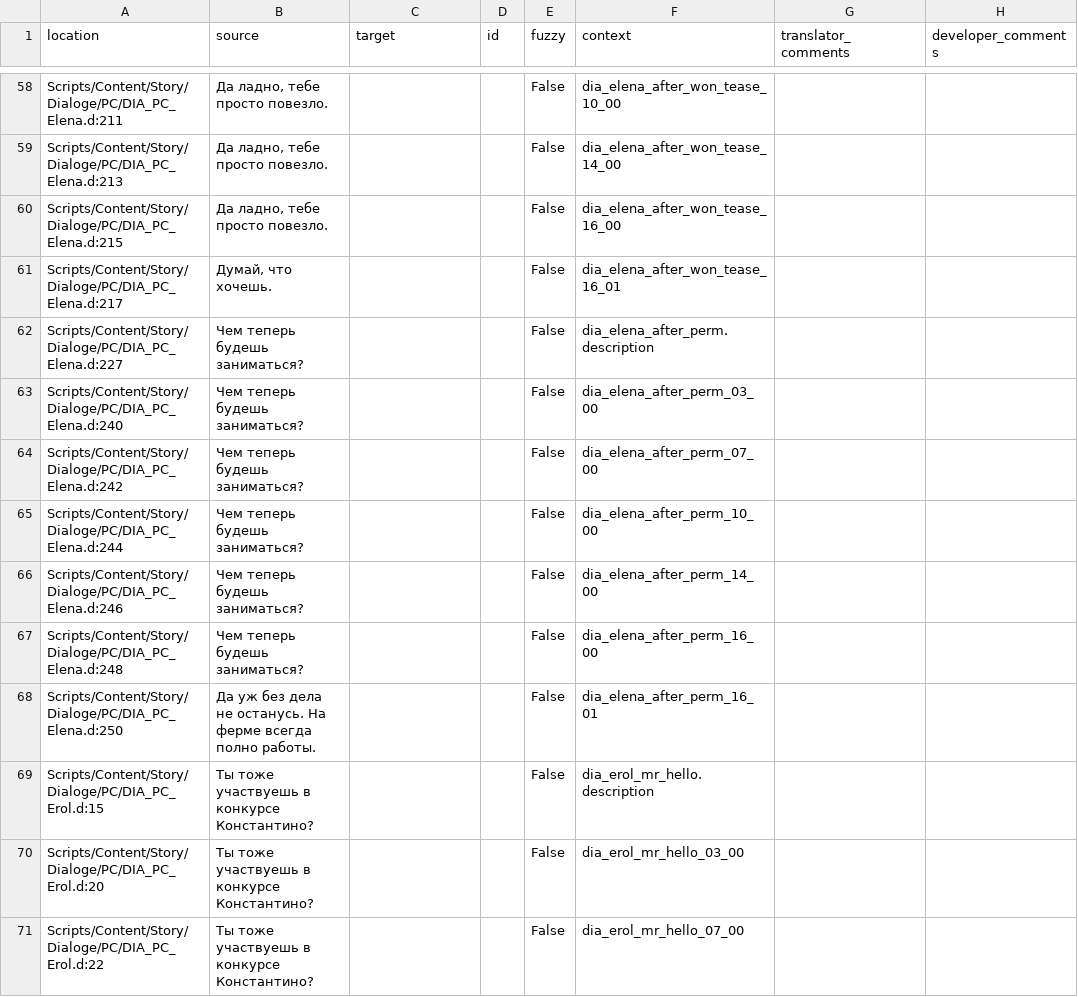
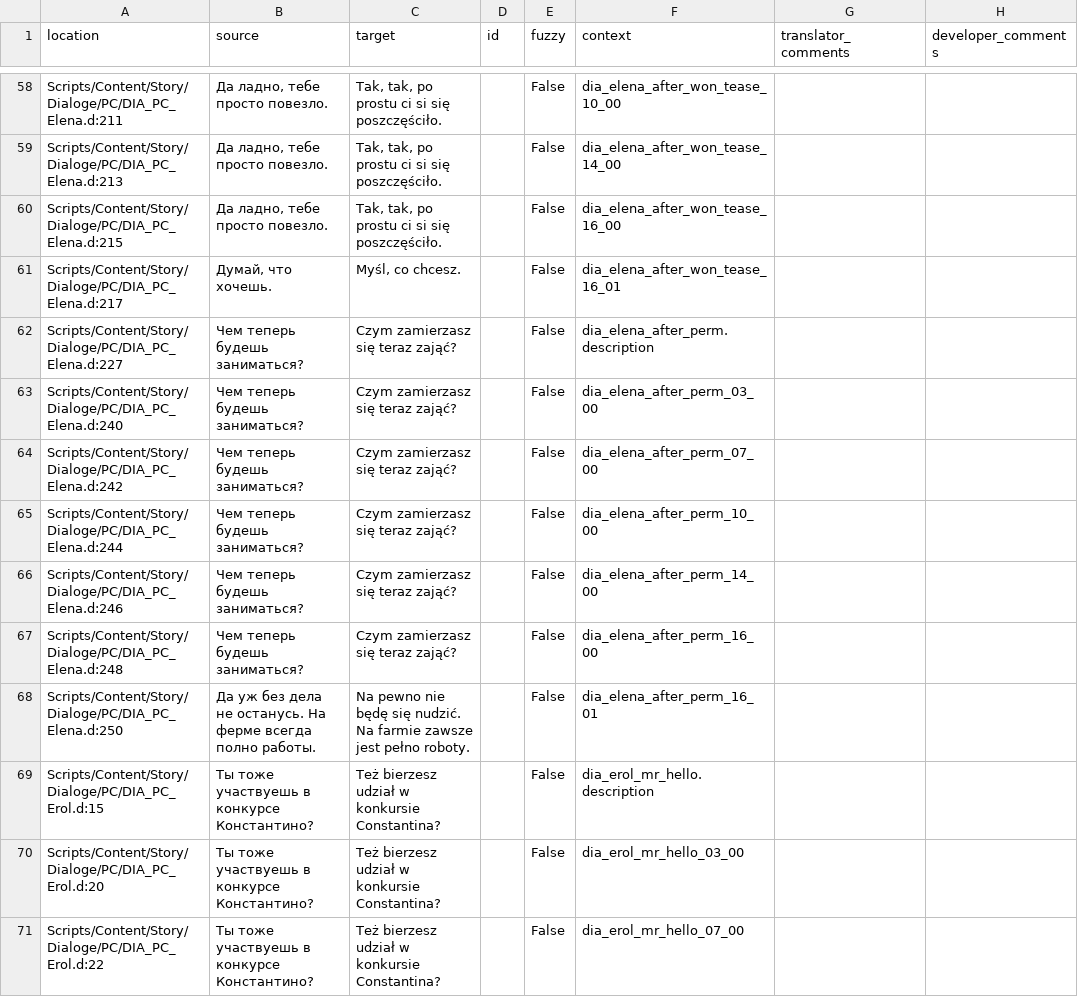
Before and after one commit to auronen/Mushroomers-Gothic-II-NoR-Mod-, a CSV file: .translations/pl/Dia_PC.csv, drawn as a sheet; only a part is shown, gaps mark what is left out; the diff covers the shown part only.

```diff
--- a/.translations/pl/Dia_PC.csv
+++ b/.translations/pl/Dia_PC.csv
@@ -58,14 +58,14 @@
-"Scripts/Content/Story/Dialoge/PC/DIA_PC_Elena.d:211","Да ладно, тебе просто повезло.","","","False","dia_elena_after_won_tease_10_00","",""
-"Scripts/Content/Story/Dialoge/PC/DIA_PC_Elena.d:213","Да ладно, тебе просто повезло.","","","False","dia_elena_after_won_tease_14_00","",""
-"Scripts/Content/Story/Dialoge/PC/DIA_PC_Elena.d:215","Да ладно, тебе просто повезло.","","","False","dia_elena_after_won_tease_16_00","",""
-"Scripts/Content/Story/Dialoge/PC/DIA_PC_Elena.d:217","Думай, что хочешь.","","","False","dia_elena_after_won_tease_16_01","",""
-"Scripts/Content/Story/Dialoge/PC/DIA_PC_Elena.d:227","Чем теперь будешь заниматься?","","","False","dia_elena_after_perm.description","",""
-"Scripts/Content/Story/Dialoge/PC/DIA_PC_Elena.d:240","Чем теперь будешь заниматься?","","","False","dia_elena_after_perm_03_00","",""
-"Scripts/Content/Story/Dialoge/PC/DIA_PC_Elena.d:242","Чем теперь будешь заниматься?","","","False","dia_elena_after_perm_07_00","",""
-"Scripts/Content/Story/Dialoge/PC/DIA_PC_Elena.d:244","Чем теперь будешь заниматься?","","","False","dia_elena_after_perm_10_00","",""
-"Scripts/Content/Story/Dialoge/PC/DIA_PC_Elena.d:246","Чем теперь будешь заниматься?","","","False","dia_elena_after_perm_14_00","",""
-"Scripts/Content/Story/Dialoge/PC/DIA_PC_Elena.d:248","Чем теперь будешь заниматься?","","","False","dia_elena_after_perm_16_00","",""
-"Scripts/Content/Story/Dialoge/PC/DIA_PC_Elena.d:250","Да уж без дела не останусь. На ферме всегда полно работы.","","","False","dia_elena_after_perm_16_01","",""
-"Scripts/Content/Story/Dialoge/PC/DIA_PC_Erol.d:15","Ты тоже участвуешь в конкурсе Константино?","","","False","dia_erol_mr_hello.description","",""
-"Scripts/Content/Story/Dialoge/PC/DIA_PC_Erol.d:20","Ты тоже участвуешь в конкурсе Константино?","","","False","dia_erol_mr_hello_03_00","",""
-"Scripts/Content/Story/Dialoge/PC/DIA_PC_Erol.d:22","Ты тоже участвуешь в конкурсе Константино?","","","False","dia_erol_mr_hello_07_00","",""
+"Scripts/Content/Story/Dialoge/PC/DIA_PC_Elena.d:211","Да ладно, тебе просто повезло.","Tak, tak, po prostu ci si się poszczęściło.","","False","dia_elena_after_won_tease_10_00","",""
+"Scripts/Content/Story/Dialoge/PC/DIA_PC_Elena.d:213","Да ладно, тебе просто повезло.","Tak, tak, po prostu ci si się poszczęściło.","","False","dia_elena_after_won_tease_14_00","",""
+"Scripts/Content/Story/Dialoge/PC/DIA_PC_Elena.d:215","Да ладно, тебе просто повезло.","Tak, tak, po prostu ci si się poszczęściło.","","False","dia_elena_after_won_tease_16_00","",""
+"Scripts/Content/Story/Dialoge/PC/DIA_PC_Elena.d:217","Думай, что хочешь.","Myśl, co chcesz.","","False","dia_elena_after_won_tease_16_01","",""
+"Scripts/Content/Story/Dialoge/PC/DIA_PC_Elena.d:227","Чем теперь будешь заниматься?","Czym zamierzasz się teraz zająć?","","False","dia_elena_after_perm.description","",""
+"Scripts/Content/Story/Dialoge/PC/DIA_PC_Elena.d:240","Чем теперь будешь заниматься?","Czym zamierzasz się teraz zająć?","","False","dia_elena_after_perm_03_00","",""
+"Scripts/Content/Story/Dialoge/PC/DIA_PC_Elena.d:242","Чем теперь будешь заниматься?","Czym zamierzasz się teraz zająć?","","False","dia_elena_after_perm_07_00","",""
+"Scripts/Content/Story/Dialoge/PC/DIA_PC_Elena.d:244","Чем теперь будешь заниматься?","Czym zamierzasz się teraz zająć?","","False","dia_elena_after_perm_10_00","",""
+"Scripts/Content/Story/Dialoge/PC/DIA_PC_Elena.d:246","Чем теперь будешь заниматься?","Czym zamierzasz się teraz zająć?","","False","dia_elena_after_perm_14_00","",""
+"Scripts/Content/Story/Dialoge/PC/DIA_PC_Elena.d:248","Чем теперь будешь заниматься?","Czym zamierzasz się teraz zająć?","","False","dia_elena_after_perm_16_00","",""
+"Scripts/Content/Story/Dialoge/PC/DIA_PC_Elena.d:250","Да уж без дела не останусь. На ферме всегда полно работы.","Na pewno nie będę się nudzić. Na farmie zawsze jest pełno roboty.","","False","dia_elena_after_perm_16_01","",""
+"Scripts/Content/Story/Dialoge/PC/DIA_PC_Erol.d:15","Ты тоже участвуешь в конкурсе Константино?","Też bierzesz udział w konkursie Constantina?","","False","dia_erol_mr_hello.description","",""
+"Scripts/Content/Story/Dialoge/PC/DIA_PC_Erol.d:20","Ты тоже участвуешь в конкурсе Константино?","Też bierzesz udział w konkursie Constantina?","","False","dia_erol_mr_hello_03_00","",""
+"Scripts/Content/Story/Dialoge/PC/DIA_PC_Erol.d:22","Ты тоже участвуешь в конкурсе Константино?","Też bierzesz udział w konkursie Constantina?","","False","dia_erol_mr_hello_07_00","",""
```
Also changed, not shown: 105 edited cells elsewhere in this file.
